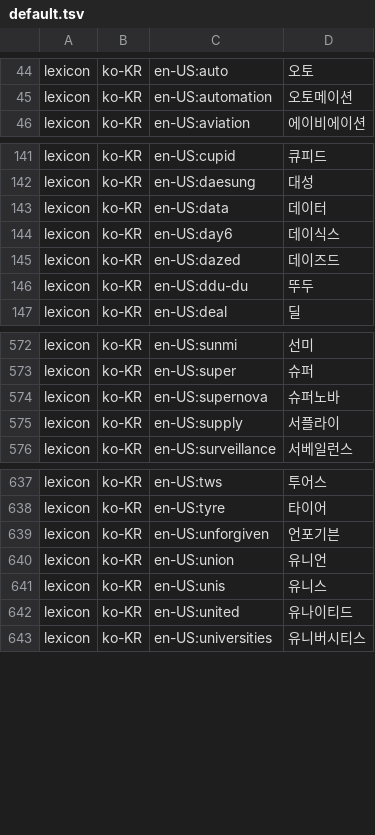
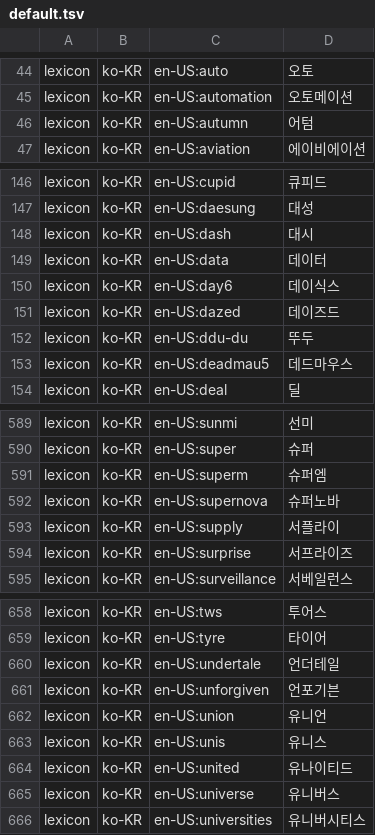
Before and after one commit to hunydev/tts-text-frontend, a TSV file: resources/languages/ko-KR/lexicon/common/default.tsv, drawn as a sheet; only a part is shown, gaps mark what is left out; the diff covers the shown part only; the diff names each change by its address in the sheet, - before the commit and + after, or states it on an @@ line.

```diff
--- a/resources/languages/ko-KR/lexicon/common/default.tsv
+++ b/resources/languages/ko-KR/lexicon/common/default.tsv
+row 46: lexicon | ko-KR | en-US:autumn | 어텀
+row 148: lexicon | ko-KR | en-US:dash | 대시
+row 153: lexicon | ko-KR | en-US:deadmau5 | 데드마우스
+row 591: lexicon | ko-KR | en-US:superm | 슈퍼엠
+row 594: lexicon | ko-KR | en-US:surprise | 서프라이즈
+row 660: lexicon | ko-KR | en-US:undertale | 언더테일
+row 665: lexicon | ko-KR | en-US:universe | 유니버스
```
Also changed, not shown: 16 added rows elsewhere in this file, resources/languages/ko-KR/lexicon/multiword/content.tsv, 1 other file.
